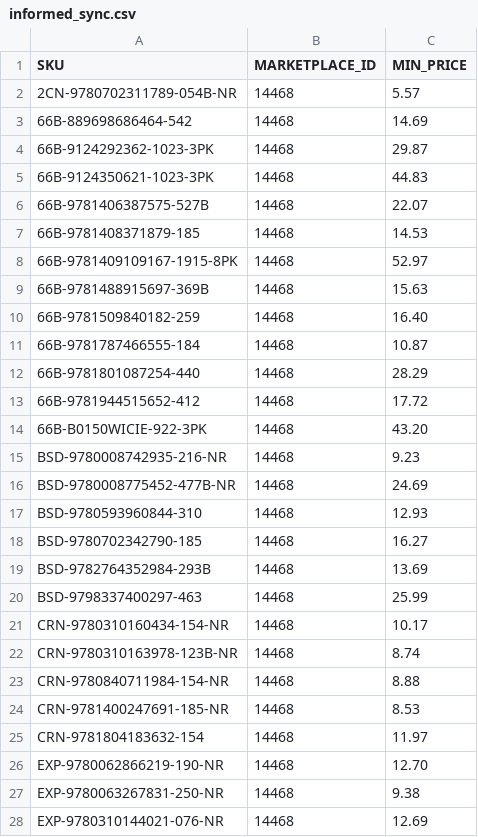
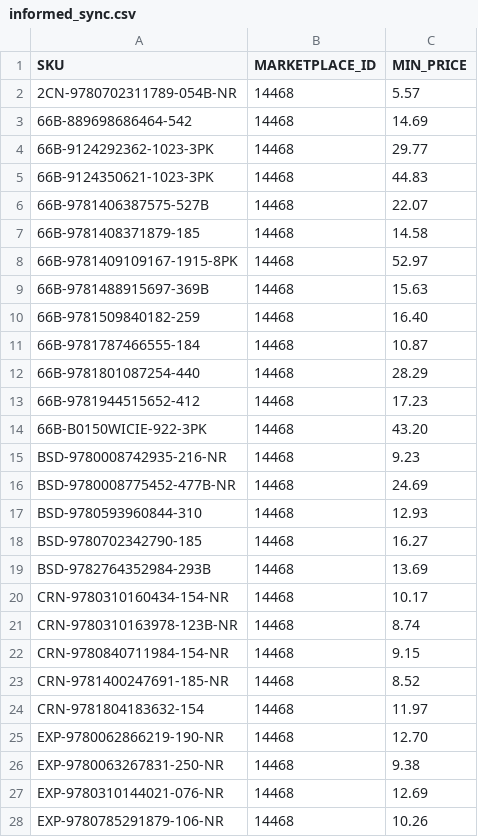
Before and after one commit to ottnot/informed-repricer-sync, a CSV file: informed_sync.csv, drawn as a sheet; only a part is shown; the shorter side is filled out with more unchanged rows; the diff covers the shown part only.

```diff
--- a/informed_sync.csv
+++ b/informed_sync.csv
@@ -3,6 +3,6 @@ SKU,MARKETPLACE_ID,MIN_PRICE
 66B-889698686464-542,14468,14.69
-66B-9124292362-1023-3PK,14468,29.87
+66B-9124292362-1023-3PK,14468,29.77
 66B-9124350621-1023-3PK,14468,44.83
 66B-9781406387575-527B,14468,22.07
-66B-9781408371879-185,14468,14.53
+66B-9781408371879-185,14468,14.58
 66B-9781409109167-1915-8PK,14468,52.97
@@ -12,3 +12,3 @@ SKU,MARKETPLACE_ID,MIN_PRICE
 66B-9781801087254-440,14468,28.29
-66B-9781944515652-412,14468,17.72
+66B-9781944515652-412,14468,17.23
 66B-B0150WICIE-922-3PK,14468,43.20
@@ -19,7 +19,6 @@ BSD-9780702342790-185,14468,16.27
 BSD-9782764352984-293B,14468,13.69
-BSD-9798337400297-463,14468,25.99
 CRN-9780310160434-154-NR,14468,10.17
 CRN-9780310163978-123B-NR,14468,8.74
-CRN-9780840711984-154-NR,14468,8.88
-CRN-9781400247691-185-NR,14468,8.53
+CRN-9780840711984-154-NR,14468,9.15
+CRN-9781400247691-185-NR,14468,8.52
 CRN-9781804183632-154,14468,11.97
```
Also changed, not shown: 1 added row, 6 removed rows and 5 edited cells elsewhere in this file.
